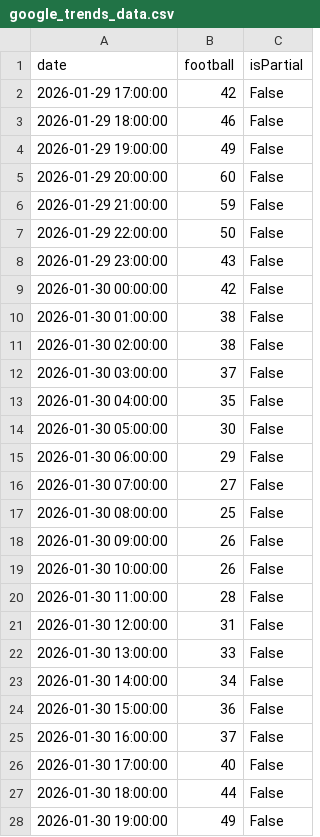
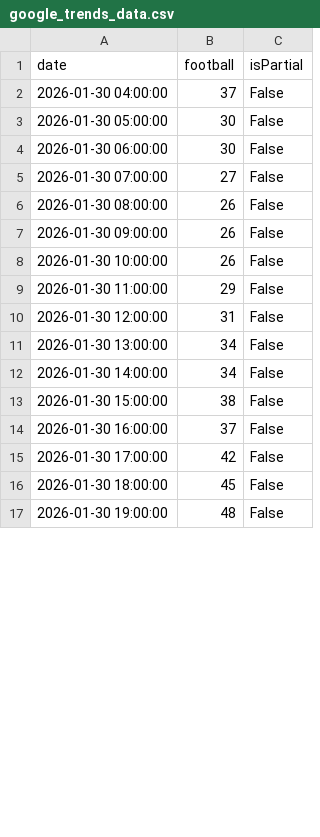
Before and after one commit to Deshawa77/world-pulse-research, a CSV file: google_trends_data.csv, drawn as a sheet; only a part is shown; the diff covers the shown part only.

```diff
--- a/google_trends_data.csv
+++ b/google_trends_data.csv
@@ -1,28 +1,17 @@
 date,football,isPartial
-2026-01-29 17:00:00,42,False
-2026-01-29 18:00:00,46,False
-2026-01-29 19:00:00,49,False
-2026-01-29 20:00:00,60,False
-2026-01-29 21:00:00,59,False
-2026-01-29 22:00:00,50,False
-2026-01-29 23:00:00,43,False
-2026-01-30 00:00:00,42,False
-2026-01-30 01:00:00,38,False
-2026-01-30 02:00:00,38,False
-2026-01-30 03:00:00,37,False
-2026-01-30 04:00:00,35,False
+2026-01-30 04:00:00,37,False
 2026-01-30 05:00:00,30,False
-2026-01-30 06:00:00,29,False
+2026-01-30 06:00:00,30,False
 2026-01-30 07:00:00,27,False
-2026-01-30 08:00:00,25,False
+2026-01-30 08:00:00,26,False
 2026-01-30 09:00:00,26,False
 2026-01-30 10:00:00,26,False
-2026-01-30 11:00:00,28,False
+2026-01-30 11:00:00,29,False
 2026-01-30 12:00:00,31,False
-2026-01-30 13:00:00,33,False
+2026-01-30 13:00:00,34,False
 2026-01-30 14:00:00,34,False
-2026-01-30 15:00:00,36,False
+2026-01-30 15:00:00,38,False
 2026-01-30 16:00:00,37,False
-2026-01-30 17:00:00,40,False
-2026-01-30 18:00:00,44,False
-2026-01-30 19:00:00,49,False
+2026-01-30 17:00:00,42,False
+2026-01-30 18:00:00,45,False
+2026-01-30 19:00:00,48,False
```
Also changed, not shown: 11 added rows and 96 edited cells elsewhere in this file, 20 other files.
